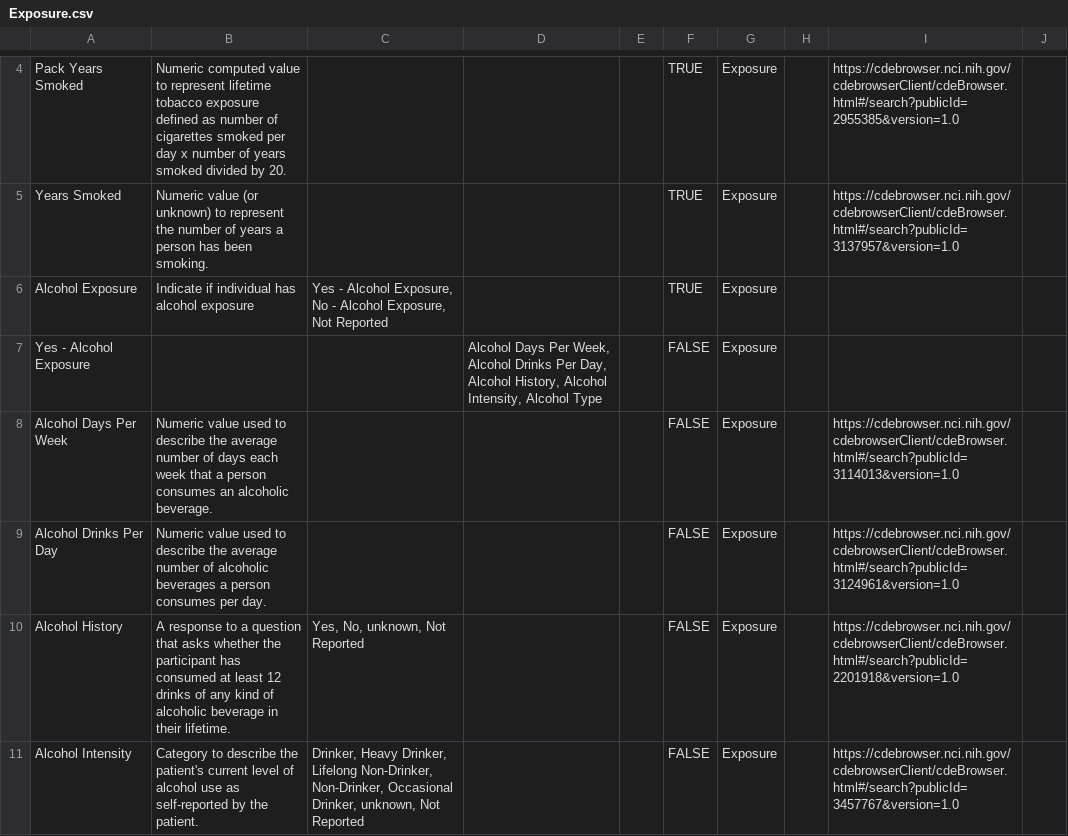
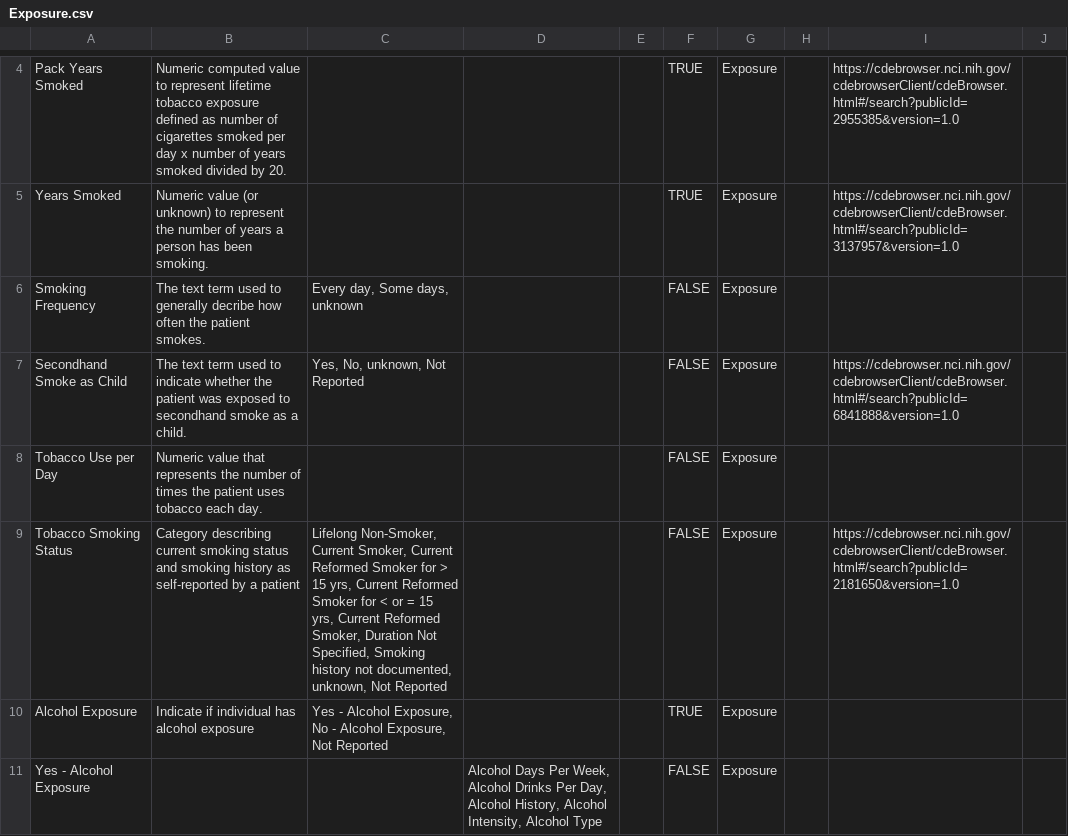
Before and after one commit to gf-dcc/data-model, a CSV file: modules/Patient/Exposure.csv, drawn as a sheet; only a part is shown, gaps mark what is left out; the shorter side is filled out with more unchanged rows; the diff names each change by its address in the sheet, - before the commit and + after, or states it on an @@ line.

Commit message:
Make sure to keep smoking and alcohol-related elements only

```diff
--- a/modules/Patient/Exposure.csv
+++ b/modules/Patient/Exposure.csv
+row 6: Smoking Frequency | The text term used to generally decribe how often the patient smokes. | Every day, Some days, unknown |  |  | FALSE | Exposure
+row 7: Secondhand Smoke as Child | The text term used to indicate whether the patient was exposed to secondhand smoke as a child. | Yes, No, unknown, Not Reported |  |  | FALSE | Exposure |  | https://cdebrowser.nci.nih.gov/cdebrowserClient/cdeBrowser.html#/search?publicId=6841888&version=1.0
+row 8: Tobacco Use per Day | Numeric value that represents the number of times the patient uses tobacco each day. |  |  |  | FALSE | Exposure
+row 9: Tobacco Smoking Status | Category describing current smoking status and smoking history as self-reported by a patient | Lifelong Non-Smoker, Current Smoker, Current Reformed Smoker for > 15 yrs, Current Reformed Smoker for < or = 15 yrs, Current Reformed Smoker, Duration Not Specified, Smoking history not documented, unknown, Not Reported |  |  | FALSE | Exposure |  | https://cdebrowser.nci.nih.gov/cdebrowserClient/cdeBrowser.html#/search?publicId=2181650&version=1.0
```
